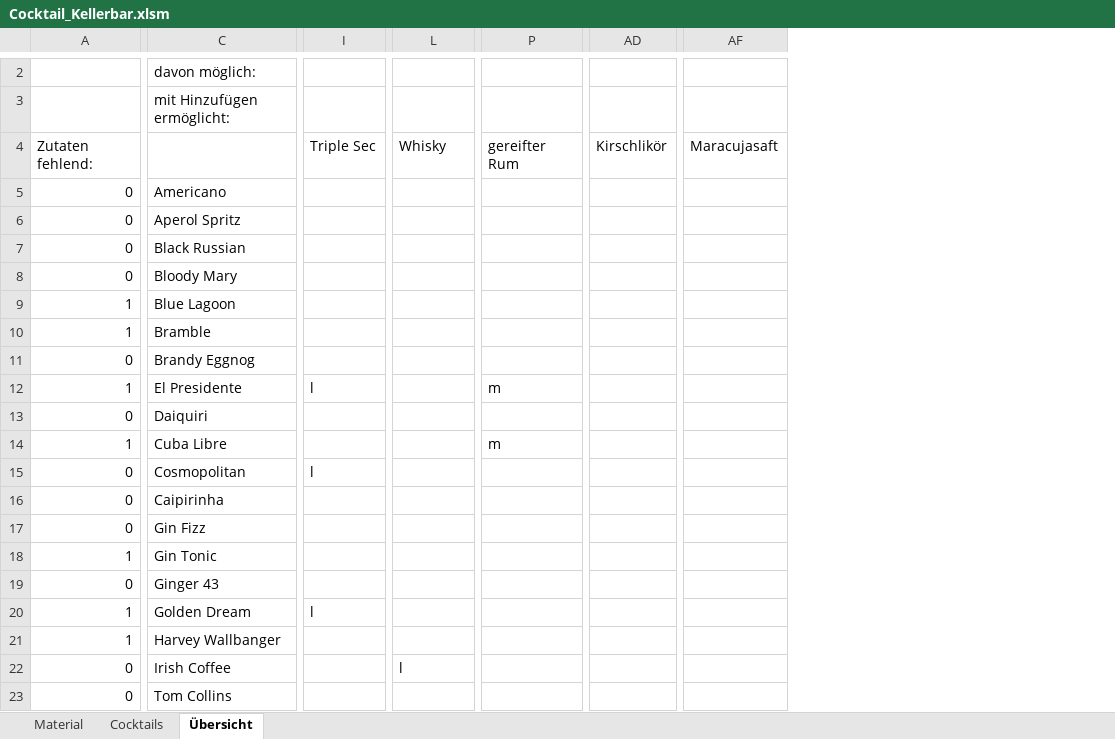
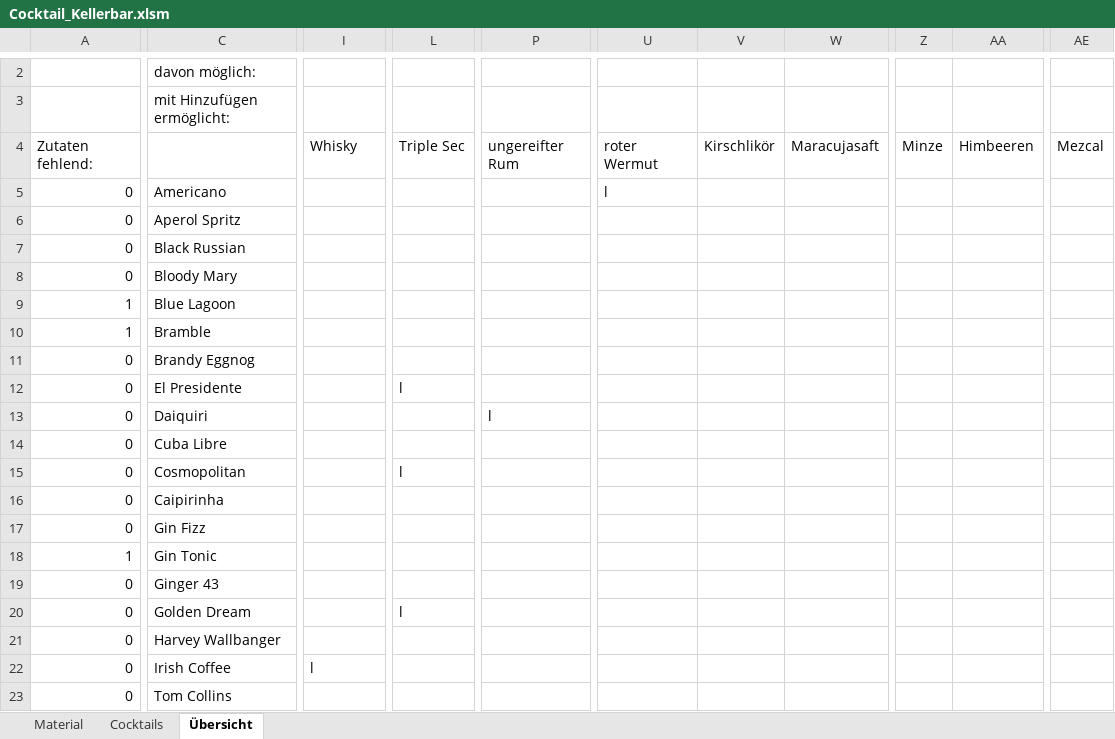
Before and after one commit to smecholl/hollebar, an Excel workbook: Cocktail_Kellerbar.xlsm, sheet Übersicht, drawn as a sheet; only a part is shown, gaps mark what is left out; values as stored, in another font and other column widths than the file's, no cell formats; removed rows and columns are numbered as before the commit, all else as after; the diff covers the shown part only; the diff names each change by its address in the sheet, - before the commit and + after, or states it on an @@ line.

```diff
--- a/Cocktail_Kellerbar.xlsm (sheet Übersicht)
+++ b/Cocktail_Kellerbar.xlsm (sheet Übersicht)
-column P, rows 4-14: gereifter Rum |  |  |  |  |  |  |  | m |  | m
+column P, rows 4-13: ungereifter Rum |  |  |  |  |  |  |  |  | l
+column U, rows 4-5: roter Wermut | l
+column V, row 4: Kirschlikör
+column W, row 4: Maracujasaft
+column Z, row 4: Minze
+column AA, row 4: Himbeeren
+column AE, row 4: Mezcal
-column AD, row 4: Kirschlikör
-column AF, row 4: Maracujasaft
-I4: Triple Sec
+I4: Whisky
-L4: Whisky
+L4: Triple Sec
-A12: 1
+A12: 0
-I12: l
+I12: (empty)
-L12: (empty)
+L12: l
-A14: 1
+A14: 0
-I15: l
+I15: (empty)
-L15: (empty)
+L15: l
-A20:A21: 1
+A20:A21: 0
-I20: l
+I20: (empty)
-L20: (empty)
+L20: l
-I22: (empty)
+I22: l
-L22: l
+L22: (empty)
```
Also changed, not shown: 18 added rows, 1 removed row, 18 added columns, 9 removed columns and 192 edited cells elsewhere in this sheet, sheet Cocktails, sheet Material, cell formats, charts or pictures, 2 other files.
